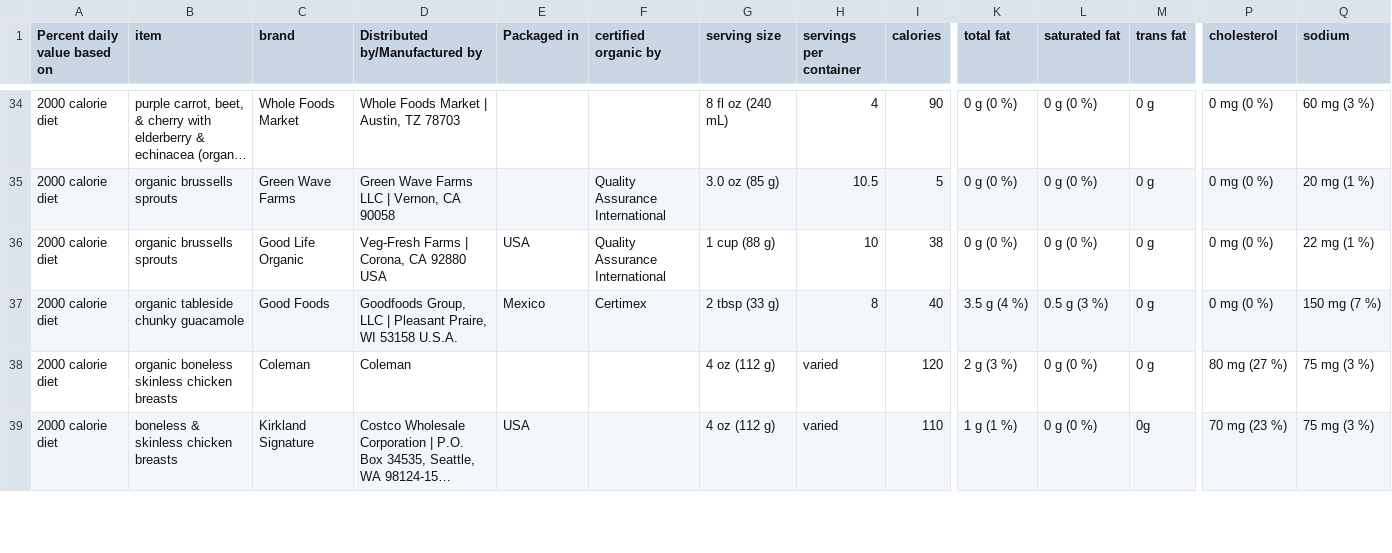
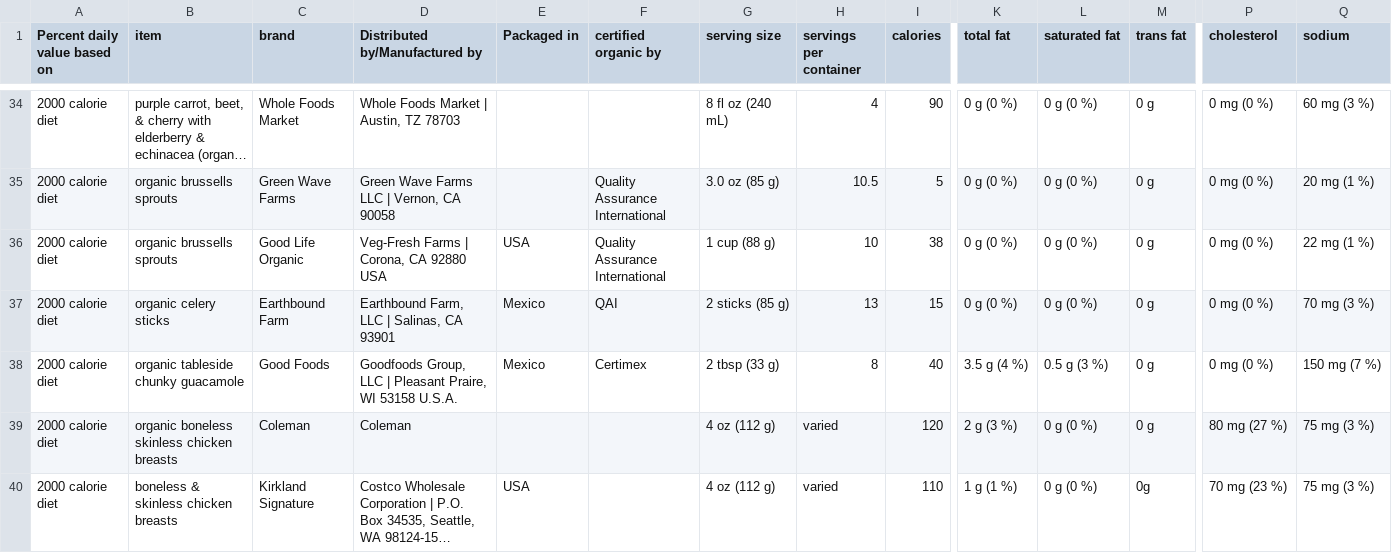
Before and after one commit to Shail-Shouryya/data, a CSV file: nutritionFacts.csv, drawn as a sheet; only a part is shown, gaps mark what is left out; long unchanged cells end in …; rows hold the shown columns only; the diff names each change by its address in the sheet, - before the commit and + after, or states it on an @@ line.

Commit message:
organic celery sticks (Earthbound Farm)

```diff
--- a/nutritionFacts.csv
+++ b/nutritionFacts.csv
+row 37: 2000 calorie diet | organic celery sticks | Earthbound Farm | Earthbound Farm, LLC | Salinas, CA 93901 | Mexico | QAI | 2 sticks (85 g) | 13 | 15 | 0 g (0 %) | 0 g (0 %) | 0 g | 0 mg (0 %) | 70 mg (3 %)
```
